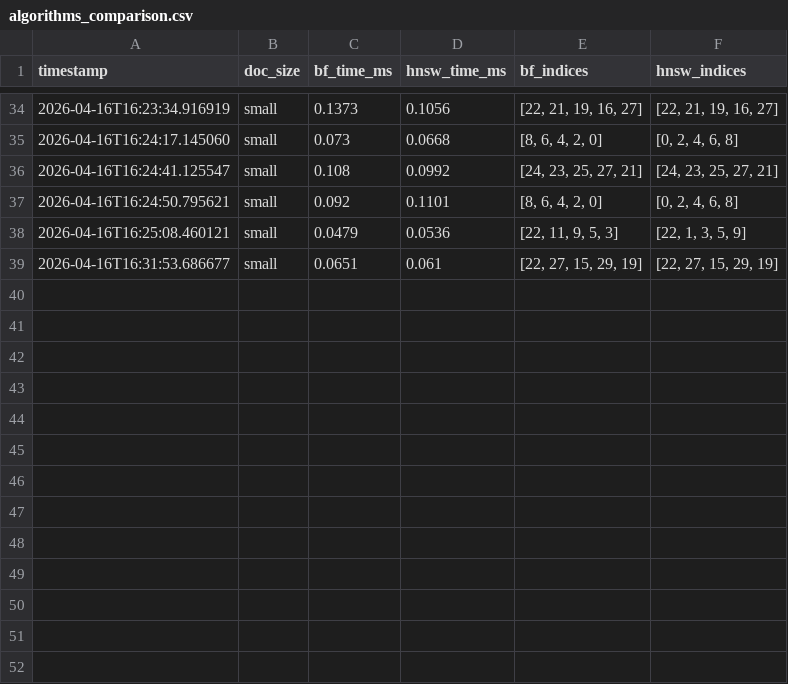
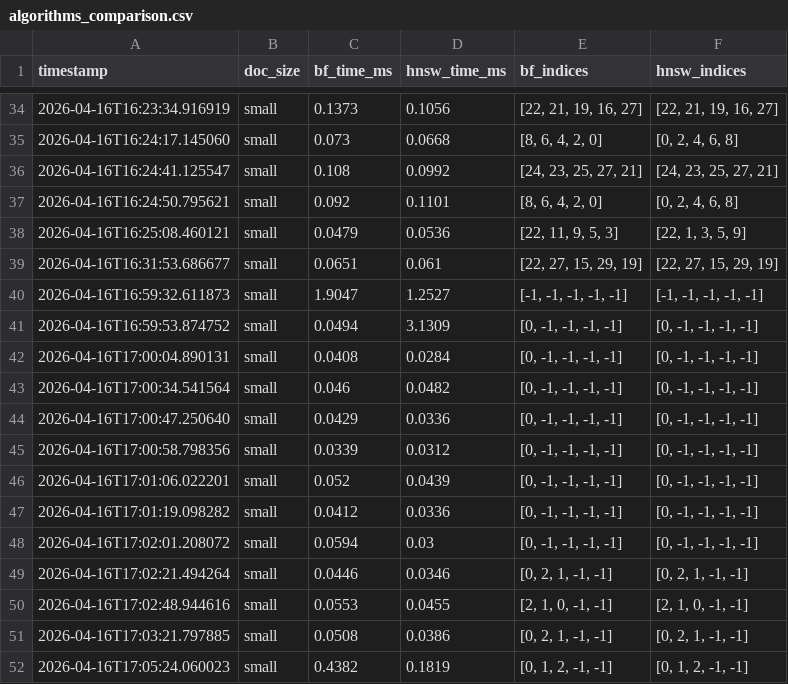
Before and after one commit to alex-perez10/rag-document-qa, a CSV file: backend/algorithms_comparison.csv, drawn as a sheet; only a part is shown, gaps mark what is left out.

```diff
--- a/backend/algorithms_comparison.csv
+++ b/backend/algorithms_comparison.csv
@@ -39 +39,14 @@ timestamp,doc_size,bf_time_ms,hnsw_time_ms,bf_indices,hnsw_indices
 2026-04-16T16:31:53.686677,small,0.0651,0.061,"[22, 27, 15, 29, 19]","[22, 27, 15, 29, 19]"
+2026-04-16T16:59:32.611873,small,1.9047,1.2527,"[-1, -1, -1, -1, -1]","[-1, -1, -1, -1, -1]"
+2026-04-16T16:59:53.874752,small,0.0494,3.1309,"[0, -1, -1, -1, -1]","[0, -1, -1, -1, -1]"
+2026-04-16T17:00:04.890131,small,0.0408,0.0284,"[0, -1, -1, -1, -1]","[0, -1, -1, -1, -1]"
+2026-04-16T17:00:34.541564,small,0.046,0.0482,"[0, -1, -1, -1, -1]","[0, -1, -1, -1, -1]"
+2026-04-16T17:00:47.250640,small,0.0429,0.0336,"[0, -1, -1, -1, -1]","[0, -1, -1, -1, -1]"
+2026-04-16T17:00:58.798356,small,0.0339,0.0312,"[0, -1, -1, -1, -1]","[0, -1, -1, -1, -1]"
+2026-04-16T17:01:06.022201,small,0.052,0.0439,"[0, -1, -1, -1, -1]","[0, -1, -1, -1, -1]"
+2026-04-16T17:01:19.098282,small,0.0412,0.0336,"[0, -1, -1, -1, -1]","[0, -1, -1, -1, -1]"
+2026-04-16T17:02:01.208072,small,0.0594,0.03,"[0, -1, -1, -1, -1]","[0, -1, -1, -1, -1]"
+2026-04-16T17:02:21.494264,small,0.0446,0.0346,"[0, 2, 1, -1, -1]","[0, 2, 1, -1, -1]"
+2026-04-16T17:02:48.944616,small,0.0553,0.0455,"[2, 1, 0, -1, -1]","[2, 1, 0, -1, -1]"
+2026-04-16T17:03:21.797885,small,0.0508,0.0386,"[0, 2, 1, -1, -1]","[0, 2, 1, -1, -1]"
+2026-04-16T17:05:24.060023,small,0.4382,0.1819,"[0, 1, 2, -1, -1]","[0, 1, 2, -1, -1]"
```
Also changed, not shown: 1 other file.
